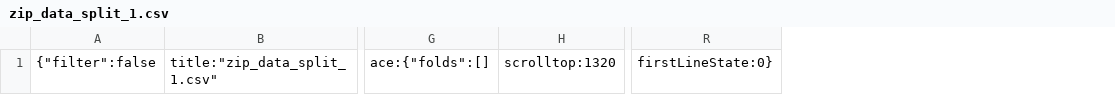
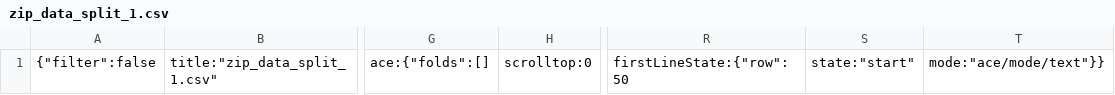
Before and after one commit to kawahito05-work/dc_work_nakano_kawahito_php, a CSV file: .c9/metadata/environment/htdocs/php09/zip_data_split_1.csv, drawn as a sheet; only a part is shown, gaps mark what is left out; removed rows and columns are numbered as before the commit, all else as after; the diff names each change by its address in the sheet, - before the commit and + after, or states it on an @@ line.

```diff
--- a/.c9/metadata/environment/htdocs/php09/zip_data_split_1.csv
+++ b/.c9/metadata/environment/htdocs/php09/zip_data_split_1.csv
-column H, row 1: scrolltop:1320
+column H, row 1: scrolltop:0
-column R, row 1: firstLineState:0}
+column R, row 1: firstLineState:{"row":50
+column S, row 1: state:"start"
+column T, row 1: mode:"ace/mode/text"}}
```
Also changed, not shown: 20 other files.
